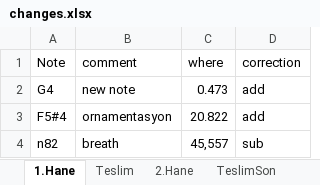
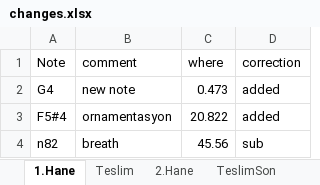
Before and after one commit to miracatici/Sertan_annot, an Excel workbook: 09_Huseyni_Pesrev/changes.xlsx, sheet 1.Hane, drawn as a sheet; values as stored, in another font and other column widths than the file's, no borders; the diff names each change by its address in the sheet, - before the commit and + after, or states it on an @@ line.

```diff
--- a/09_Huseyni_Pesrev/changes.xlsx (sheet 1.Hane)
+++ b/09_Huseyni_Pesrev/changes.xlsx (sheet 1.Hane)
-D2:D3 (correction): add
+D2:D3 (correction): added
-C4 (where): 45,557
+C4 (where): 45.56
```
Also changed, not shown: sheet Teslim, 1 other file.
